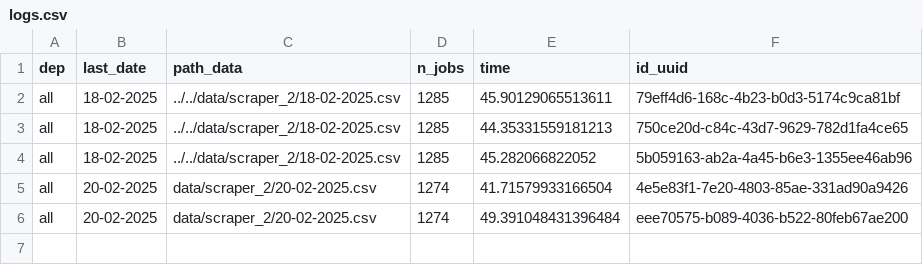
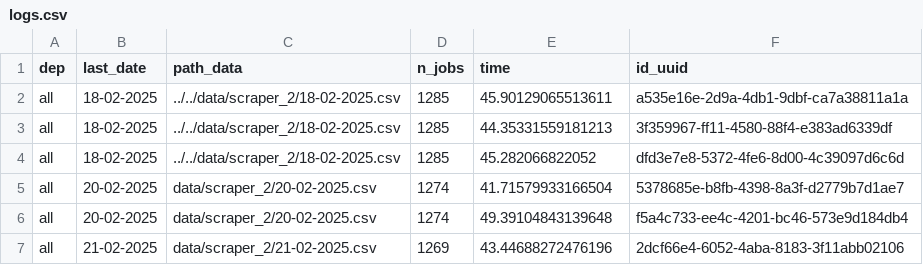
Before and after one commit to CJ2901/extract_empleos, a CSV file: scrapers/scraper_2/logs/logs.csv, drawn as a sheet.

```diff
--- a/scrapers/scraper_2/logs/logs.csv
+++ b/scrapers/scraper_2/logs/logs.csv
@@ -1,6 +1,7 @@
 dep,last_date,path_data,n_jobs,time,id_uuid
-all,18-02-2025,../../data/scraper_2/18-02-2025.csv,1285,45.90129065513611,79eff4d6-168c-4b23-b0d3-5174c9ca81bf
-all,18-02-2025,../../data/scraper_2/18-02-2025.csv,1285,44.35331559181213,750ce20d-c84c-43d7-9629-782d1fa4ce65
-all,18-02-2025,../../data/scraper_2/18-02-2025.csv,1285,45.282066822052,5b059163-ab2a-4a45-b6e3-1355ee46ab96
-all,20-02-2025,data/scraper_2/20-02-2025.csv,1274,41.71579933166504,4e5e83f1-7e20-4803-85ae-331ad90a9426
-all,20-02-2025,data/scraper_2/20-02-2025.csv,1274,49.391048431396484,eee70575-b089-4036-b522-80feb67ae200
+all,18-02-2025,../../data/scraper_2/18-02-2025.csv,1285,45.90129065513611,a535e16e-2d9a-4db1-9dbf-ca7a38811a1a
+all,18-02-2025,../../data/scraper_2/18-02-2025.csv,1285,44.35331559181213,3f359967-ff11-4580-88f4-e383ad6339df
+all,18-02-2025,../../data/scraper_2/18-02-2025.csv,1285,45.282066822052,dfd3e7e8-5372-4fe6-8d00-4c39097d6c6d
+all,20-02-2025,data/scraper_2/20-02-2025.csv,1274,41.71579933166504,5378685e-b8fb-4398-8a3f-d2779b7d1ae7
+all,20-02-2025,data/scraper_2/20-02-2025.csv,1274,49.39104843139648,f5a4c733-ee4c-4201-bc46-573e9d184db4
+all,21-02-2025,data/scraper_2/21-02-2025.csv,1269,43.44688272476196,2dcf66e4-6052-4aba-8183-3f11abb02106
```
Also changed, not shown: scrapers/scraper_1/logs/logs.csv, 2 other files.
